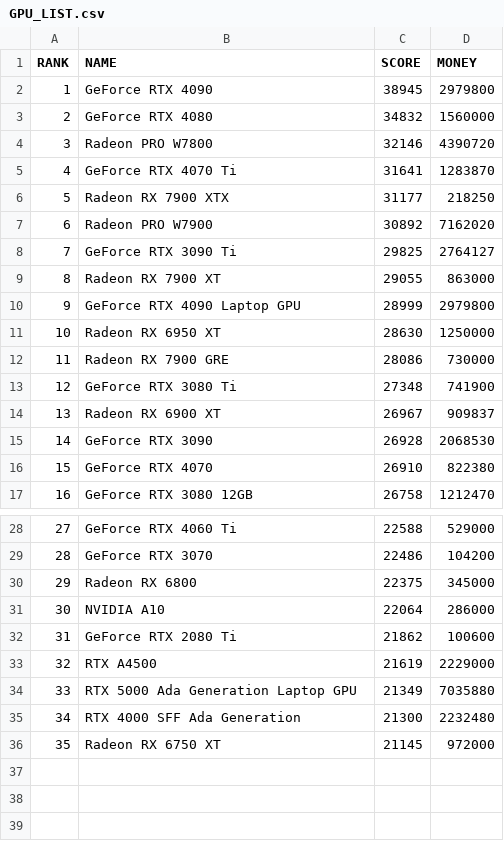
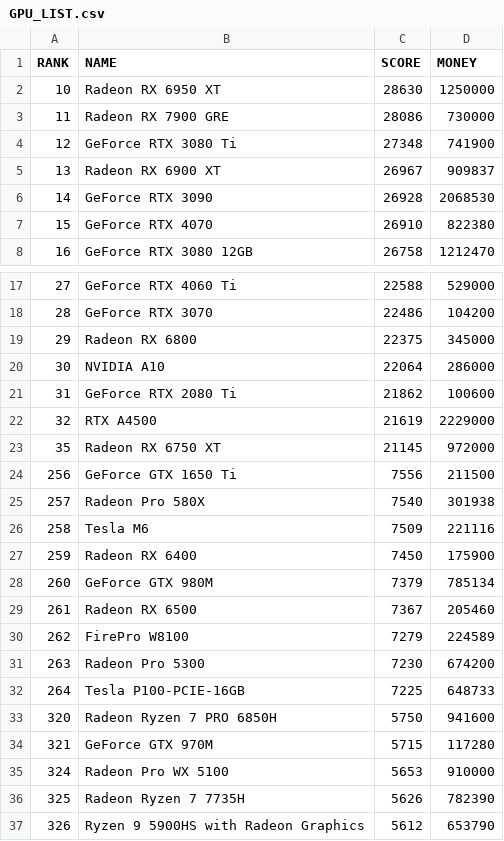
Before and after one commit to Yithian01/AI_DT_PO_PROJECT, a CSV file: data/GPU_LIST.csv, drawn as a sheet; only a part is shown, gaps mark what is left out; the diff covers the shown part only.

```diff
--- a/data/GPU_LIST.csv
+++ b/data/GPU_LIST.csv
@@ -1,11 +1,2 @@
 RANK,NAME,SCORE,MONEY
-1,GeForce RTX 4090,38945,2979800
-2,GeForce RTX 4080,34832,1560000
-3,Radeon PRO W7800,32146,4390720
-4,GeForce RTX 4070 Ti,31641,1283870
-5,Radeon RX 7900 XTX,31177,218250
-6,Radeon PRO W7900,30892,7162020
-7,GeForce RTX 3090 Ti,29825,2764127
-8,Radeon RX 7900 XT,29055,863000
-9,GeForce RTX 4090 Laptop GPU,28999,2979800
 10,Radeon RX 6950 XT,28630,1250000
@@ -33,4 +22,16 @@ RANK,NAME,SCORE,MONEY
 32,RTX A4500,21619,2229000
-33,RTX 5000 Ada Generation Laptop GPU,21349,7035880
-34,RTX 4000 SFF Ada Generation,21300,2232480
 35,Radeon RX 6750 XT,21145,972000
+256, GeForce GTX 1650 Ti, 7556, 211500
+257, Radeon Pro 580X, 7540, 301938
+258, Tesla M6, 7509, 221116
+259, Radeon RX 6400, 7450, 175900
+260, GeForce GTX 980M, 7379, 785134
+261, Radeon RX 6500, 7367, 205460
+262, FirePro W8100, 7279, 224589
+263, Radeon Pro 5300, 7230, 674200
+264, Tesla P100-PCIE-16GB, 7225, 648733
+320, Radeon Ryzen 7 PRO 6850H, 5750, 941600
+321, GeForce GTX 970M, 5715, 117280
+324, Radeon Pro WX 5100, 5653, 910000
+325, Radeon Ryzen 7 7735H, 5626, 782390
+326, Ryzen 9 5900HS with Radeon Graphics, 5612, 653790
```
Also changed, not shown: 2 removed rows elsewhere in this file, data/CPU_LIST.csv, 1 other file.
